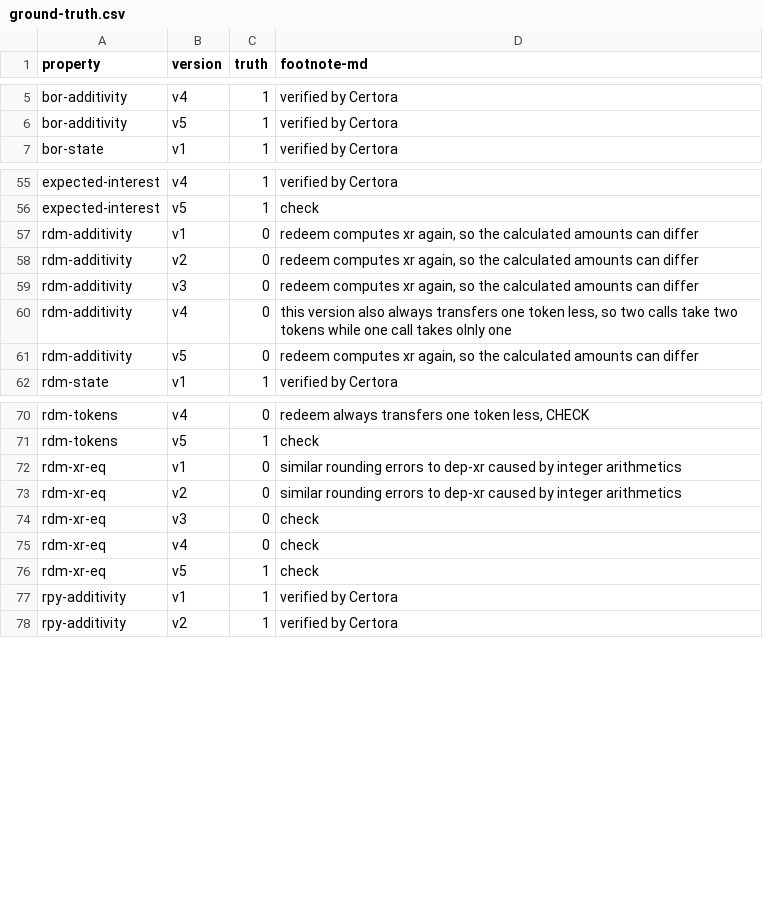
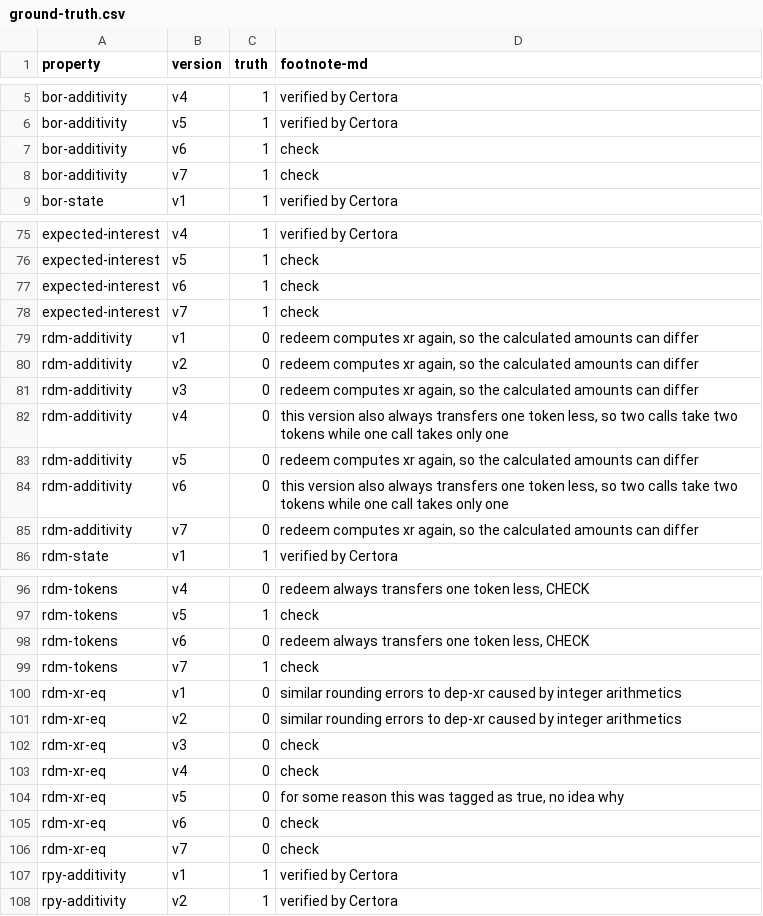
Before and after one commit to fiaravia/contracts-verification-benchmark, a CSV file: contracts/lending-protocol/ground-truth.csv, drawn as a sheet; only a part is shown, gaps mark what is left out; the diff covers the shown part only.

Commit message:
added v6 and v7 pocs for hardhat, added ground truths, ran tests, small fixes

```diff
--- a/contracts/lending-protocol/ground-truth.csv
+++ b/contracts/lending-protocol/ground-truth.csv
@@ -6,2 +6,4 @@ bor-additivity,v4,1,"verified by Certora"
 bor-additivity,v5,1,"verified by Certora"
+bor-additivity,v6,1,"check"
+bor-additivity,v7,1,"check"
 bor-state,v1,1,"verified by Certora"
@@ -56,2 +76,4 @@ expected-interest,v4,1,"verified by Certora"
 expected-interest,v5,1,"check"
+expected-interest,v6,1,"check"
+expected-interest,v7,1,"check"
 rdm-additivity,v1,0,"redeem computes xr again, so the calculated amounts can differ"
@@ -59,4 +81,6 @@ rdm-additivity,v2,0,"redeem computes xr again, so the calculated amounts can dif
 rdm-additivity,v3,0,"redeem computes xr again, so the calculated amounts can differ"
-rdm-additivity,v4,0,"this version also always transfers one token less, so two calls take two tokens while one call takes olnly one"
+rdm-additivity,v4,0,"this version also always transfers one token less, so two calls take two tokens while one call takes only one"
 rdm-additivity,v5,0,"redeem computes xr again, so the calculated amounts can differ"
+rdm-additivity,v6,0,"this version also always transfers one token less, so two calls take two tokens while one call takes only one"
+rdm-additivity,v7,0,"redeem computes xr again, so the calculated amounts can differ"
 rdm-state,v1,1,"verified by Certora"
@@ -71,2 +97,4 @@ rdm-tokens,v4,0,"redeem always transfers one token less, CHECK"
 rdm-tokens,v5,1,"check"
+rdm-tokens,v6,0,"redeem always transfers one token less, CHECK"
+rdm-tokens,v7,1,"check"
 rdm-xr-eq,v1,0,"similar rounding errors to dep-xr caused by integer arithmetics"
@@ -75,3 +103,5 @@ rdm-xr-eq,v3,0,"check"
 rdm-xr-eq,v4,0,"check"
-rdm-xr-eq,v5,1,"check"
+rdm-xr-eq,v5,0,"for some reason this was tagged as true, no idea why"
+rdm-xr-eq,v6,0,"check"
+rdm-xr-eq,v7,0,"check"
 rpy-additivity,v1,1,"verified by Certora"
```
Also changed, not shown: 38 added rows elsewhere in this file, contracts/lending-protocol/certora.csv, 8 other files.
